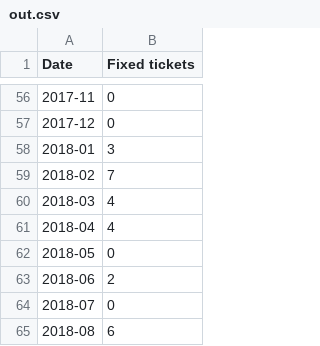
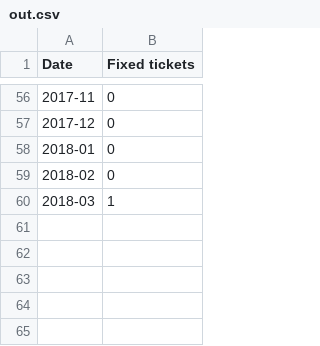
Before and after one commit to ferra-rally/Deliverable1, a CSV file: out.csv, drawn as a sheet; only a part is shown, gaps mark what is left out; the diff covers the shown part only.

```diff
--- a/out.csv
+++ b/out.csv
@@ -57,9 +57,4 @@ Date, Fixed tickets
 2017-12, 0
-2018-01, 3
-2018-02, 7
-2018-03, 4
-2018-04, 4
-2018-05, 0
-2018-06, 2
-2018-07, 0
-2018-08, 6
+2018-01, 0
+2018-02, 0
+2018-03, 1
```
Also changed, not shown: 48 edited cells elsewhere in this file, 4 other files.
